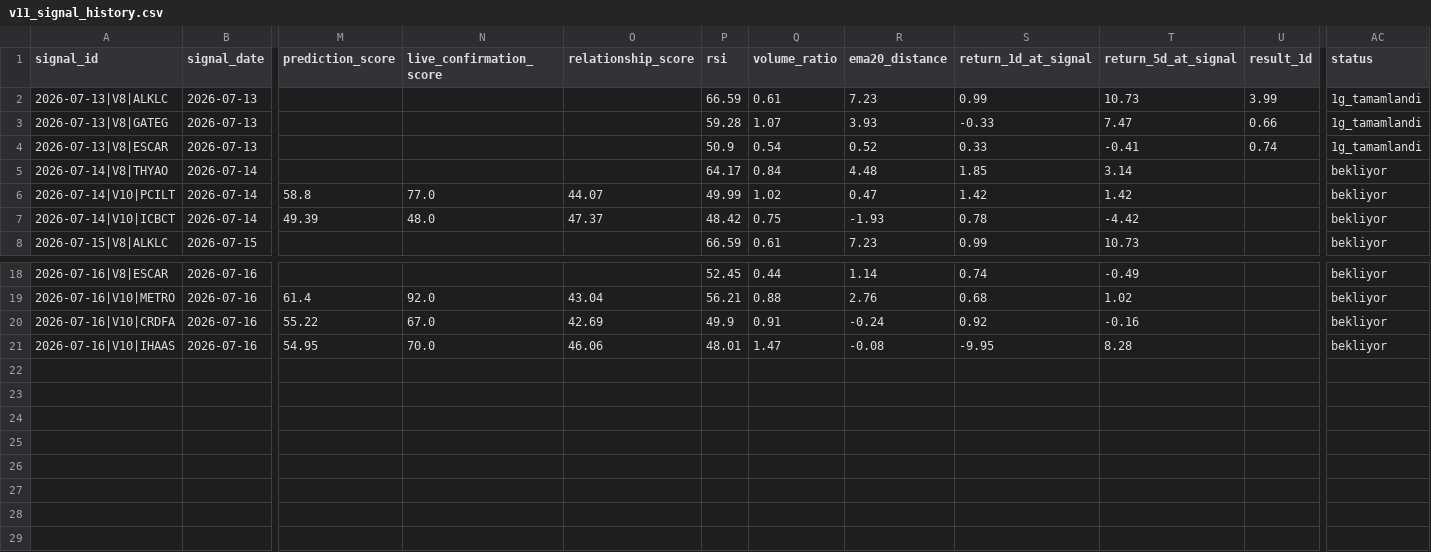
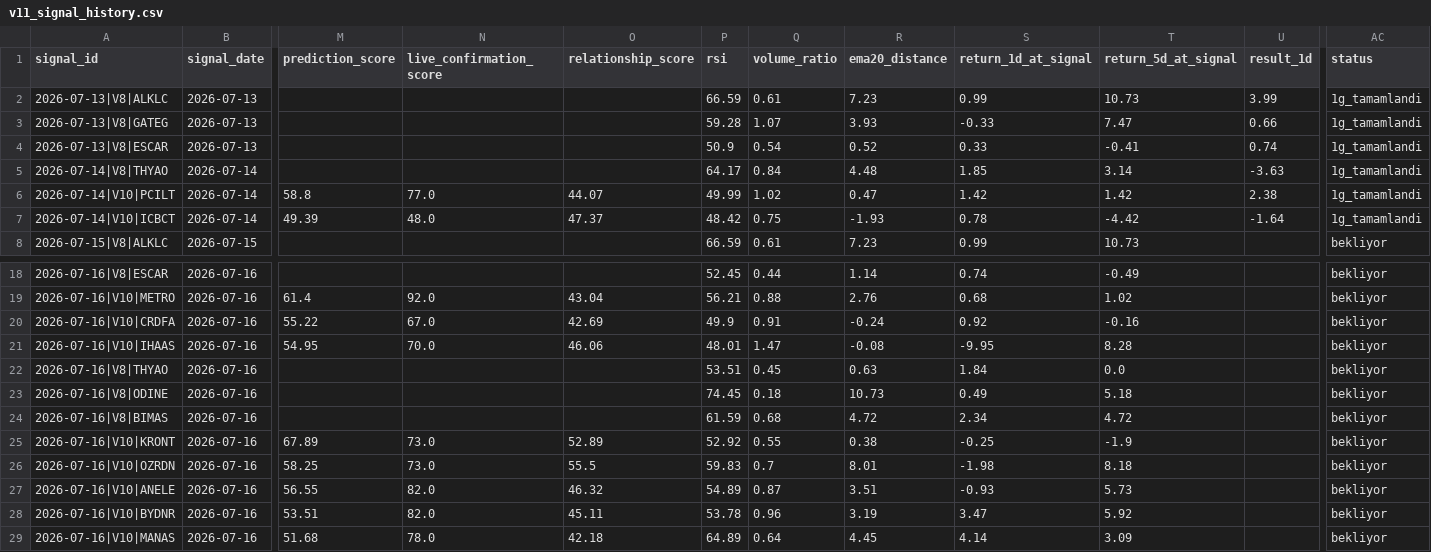
Before and after one commit to swcydsqzjb-bit/bist-bot, a CSV file: v11_signal_history.csv, drawn as a sheet; only a part is shown, gaps mark what is left out; rows hold the shown columns only; the diff names each change by its address in the sheet, - before the commit and + after, or states it on an @@ line.

```diff
--- a/v11_signal_history.csv
+++ b/v11_signal_history.csv
-U5 (result_1d): (empty)
+U5 (result_1d): -3.63
-AC5:AC7 (status): bekliyor
+AC5:AC7 (status): 1g_tamamlandi
-U6 (result_1d): (empty)
+U6 (result_1d): 2.38
-U7 (result_1d): (empty)
+U7 (result_1d): -1.64
+row 22: 2026-07-16|V8|THYAO | 2026-07-16 |  |  |  | 53.51 | 0.45 | 0.63 | 1.84 | 0.0 |  | bekliyor
+row 23: 2026-07-16|V8|ODINE | 2026-07-16 |  |  |  | 74.45 | 0.18 | 10.73 | 0.49 | 5.18 |  | bekliyor
+row 24: 2026-07-16|V8|BIMAS | 2026-07-16 |  |  |  | 61.59 | 0.68 | 4.72 | 2.34 | 4.72 |  | bekliyor
+row 25: 2026-07-16|V10|KRONT | 2026-07-16 | 67.89 | 73.0 | 52.89 | 52.92 | 0.55 | 0.38 | -0.25 | -1.9 |  | bekliyor
+row 26: 2026-07-16|V10|OZRDN | 2026-07-16 | 58.25 | 73.0 | 55.5 | 59.83 | 0.7 | 8.01 | -1.98 | 8.18 |  | bekliyor
+row 27: 2026-07-16|V10|ANELE | 2026-07-16 | 56.55 | 82.0 | 46.32 | 54.89 | 0.87 | 3.51 | -0.93 | 5.73 |  | bekliyor
+row 28: 2026-07-16|V10|BYDNR | 2026-07-16 | 53.51 | 82.0 | 45.11 | 53.78 | 0.96 | 3.19 | 3.47 | 5.92 |  | bekliyor
+row 29: 2026-07-16|V10|MANAS | 2026-07-16 | 51.68 | 78.0 | 42.18 | 64.89 | 0.64 | 4.45 | 4.14 | 3.09 |  | bekliyor
```
Also changed, not shown: v10_follow_predictions.csv, v16_full_market_snapshot.csv, 25 other files.
